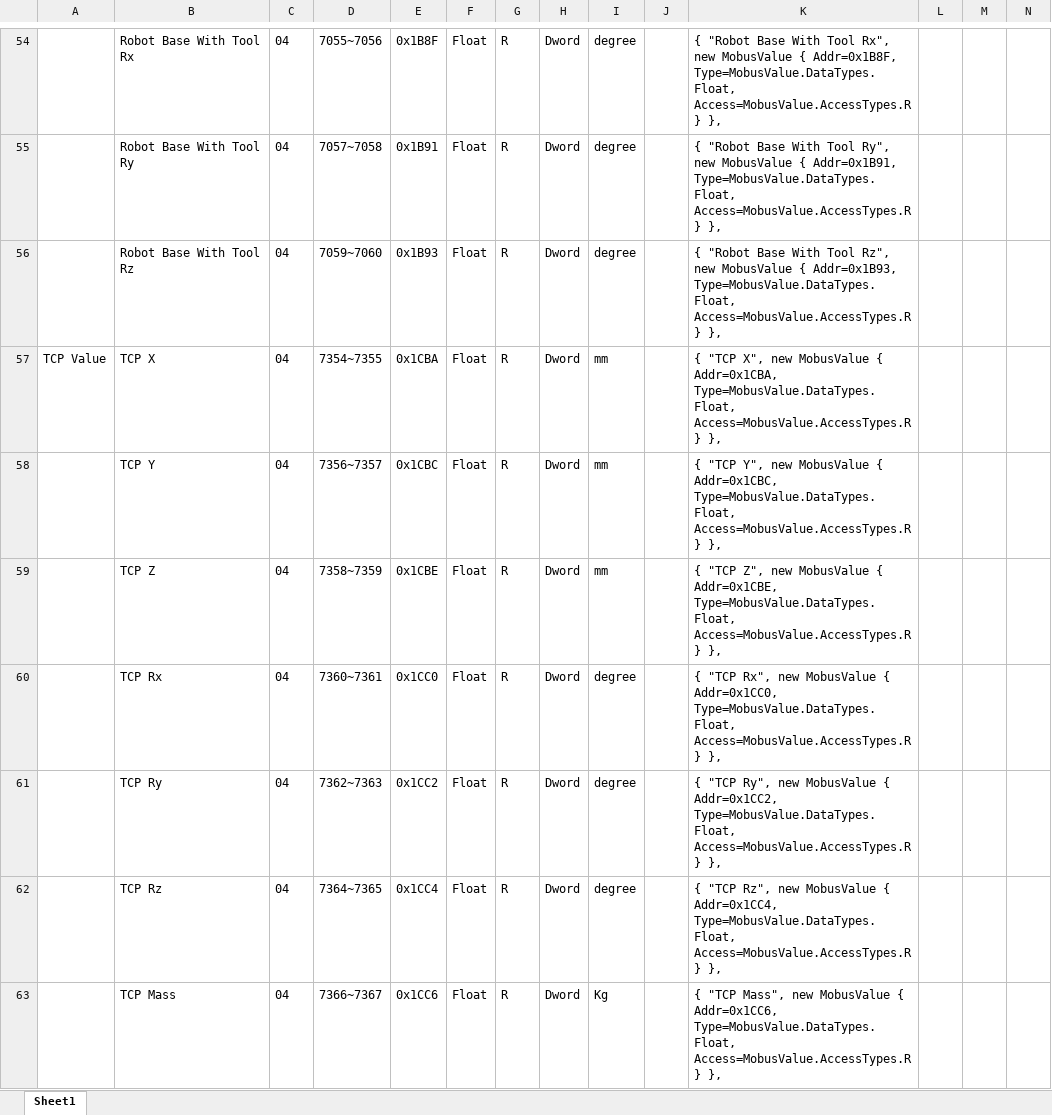
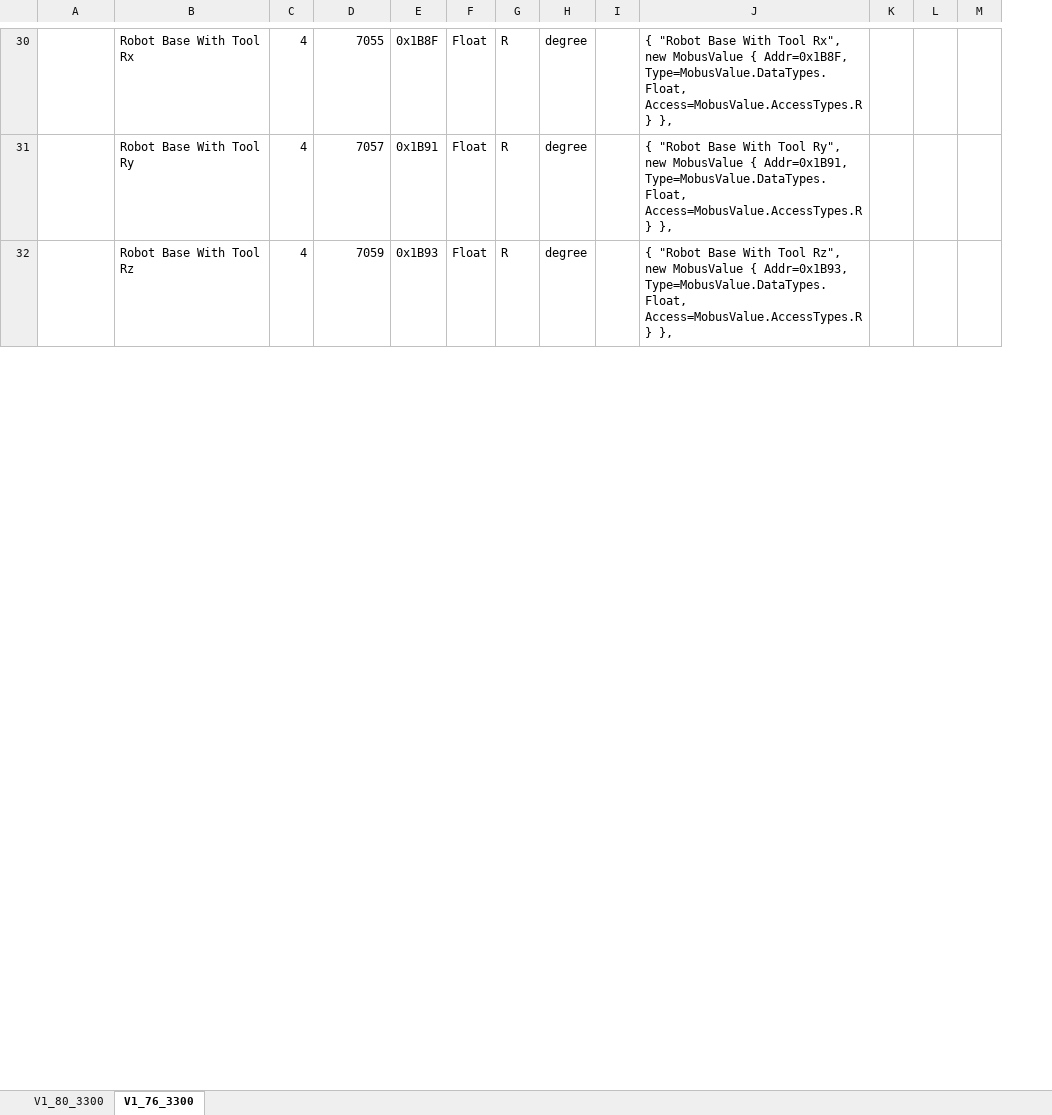
Before and after one commit to ZeroxCorbin/TM_Comms_WPF, an Excel workbook: ModbusMap.xlsx, sheet V1_76_3300, drawn as a sheet; only a part is shown, gaps mark what is left out; values as stored, in another font and other column widths than the file's, no borders; removed rows and columns are numbered as before the commit, all else as after; the diff covers the shown part only; the diff names each change by its address in the sheet, - before the commit and + after, or states it on an @@ line.

```diff
--- a/ModbusMap.xlsx (sheet V1_76_3300)
+++ b/ModbusMap.xlsx (sheet V1_76_3300)
-sheet tab: Sheet1
+sheet tab: V1_76_3300
+sheet tab: V1_80_3300
-column H, rows 54-56: all Dword
-C30:C32: 04
+C30:C32: 4
-D30: 7055~7056
+D30: 7055
-D31: 7057~7058
+D31: 7057
-D32: 7059~7060
+D32: 7059
-row 57: TCP Value | TCP X | 04 | 7354~7355 | 0x1CBA | Float | R | Dword | mm |  | { "TCP X", new MobusValue { Addr=0x1CBA, Type=MobusValue.DataTypes.Float, Access=MobusValue.AccessTypes.R } },
-row 58:  | TCP Y | 04 | 7356~7357 | 0x1CBC | Float | R | Dword | mm |  | { "TCP Y", new MobusValue { Addr=0x1CBC, Type=MobusValue.DataTypes.Float, Access=MobusValue.AccessTypes.R } },
-row 59:  | TCP Z | 04 | 7358~7359 | 0x1CBE | Float | R | Dword | mm |  | { "TCP Z", new MobusValue { Addr=0x1CBE, Type=MobusValue.DataTypes.Float, Access=MobusValue.AccessTypes.R } },
-row 60:  | TCP Rx | 04 | 7360~7361 | 0x1CC0 | Float | R | Dword | degree |  | { "TCP Rx", new MobusValue { Addr=0x1CC0, Type=MobusValue.DataTypes.Float, Access=MobusValue.AccessTypes.R } },
-row 61:  | TCP Ry | 04 | 7362~7363 | 0x1CC2 | Float | R | Dword | degree |  | { "TCP Ry", new MobusValue { Addr=0x1CC2, Type=MobusValue.DataTypes.Float, Access=MobusValue.AccessTypes.R } },
-row 62:  | TCP Rz | 04 | 7364~7365 | 0x1CC4 | Float | R | Dword | degree |  | { "TCP Rz", new MobusValue { Addr=0x1CC4, Type=MobusValue.DataTypes.Float, Access=MobusValue.AccessTypes.R } },
-row 63:  | TCP Mass | 04 | 7366~7367 | 0x1CC6 | Float | R | Dword | Kg |  | { "TCP Mass", new MobusValue { Addr=0x1CC6, Type=MobusValue.DataTypes.Float, Access=MobusValue.AccessTypes.R } },
```
Also changed, not shown: 87 added rows, 80 removed rows, 5 moved rows, 64 edited cells and cell formats elsewhere in this sheet, formulas that keep their value, 15 other files.
